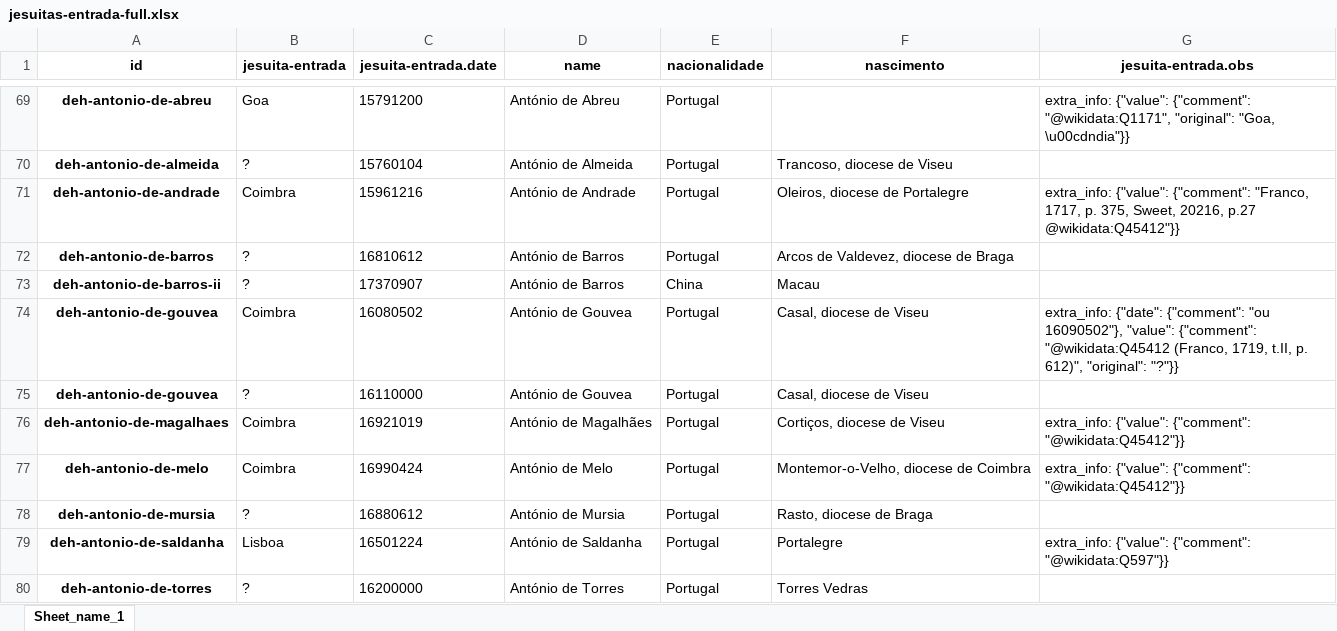
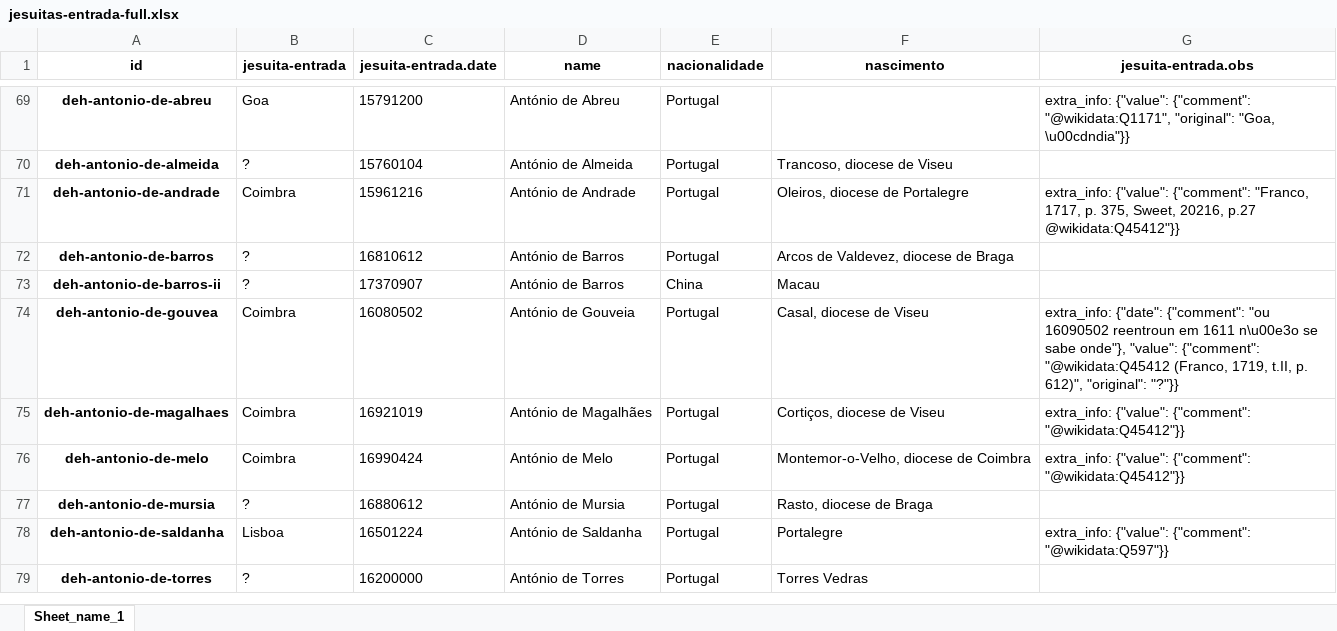
Before and after one commit to joaquimrcarvalho/dehergne-locations, an Excel workbook: notebooks/jesuitas-entrada-full.xlsx, sheet Sheet_name_1, drawn as a sheet; only a part is shown, gaps mark what is left out; values as stored, in another font and other column widths than the file's, no borders; the diff names each change by its address in the sheet, - before the commit and + after, or states it on an @@ line.

Commit message:
Update notebooks and reports

```diff
--- a/notebooks/jesuitas-entrada-full.xlsx (sheet Sheet_name_1)
+++ b/notebooks/jesuitas-entrada-full.xlsx (sheet Sheet_name_1)
-D74 (name): António de Gouvea
+D74 (name): António de Gouveia
-G74 (jesuita-entrada.obs): …{"comment": "ou 16090502"}, "value": {"comment":…
+G74 (jesuita-entrada.obs): …{"comment": "ou 16090502 reentroun em 1611 n\u00e3o se sabe onde"}, "value": {"comment":…
-row 75: deh-antonio-de-gouvea | ? | 16110000 | António de Gouvea | Portugal | Casal, diocese de Viseu
```
Also changed, not shown: notebooks/jesuita-entrada-maybe-Coimbra.xlsx, notebooks/jesuita-entrada_totals.xlsx, 16 other files.
